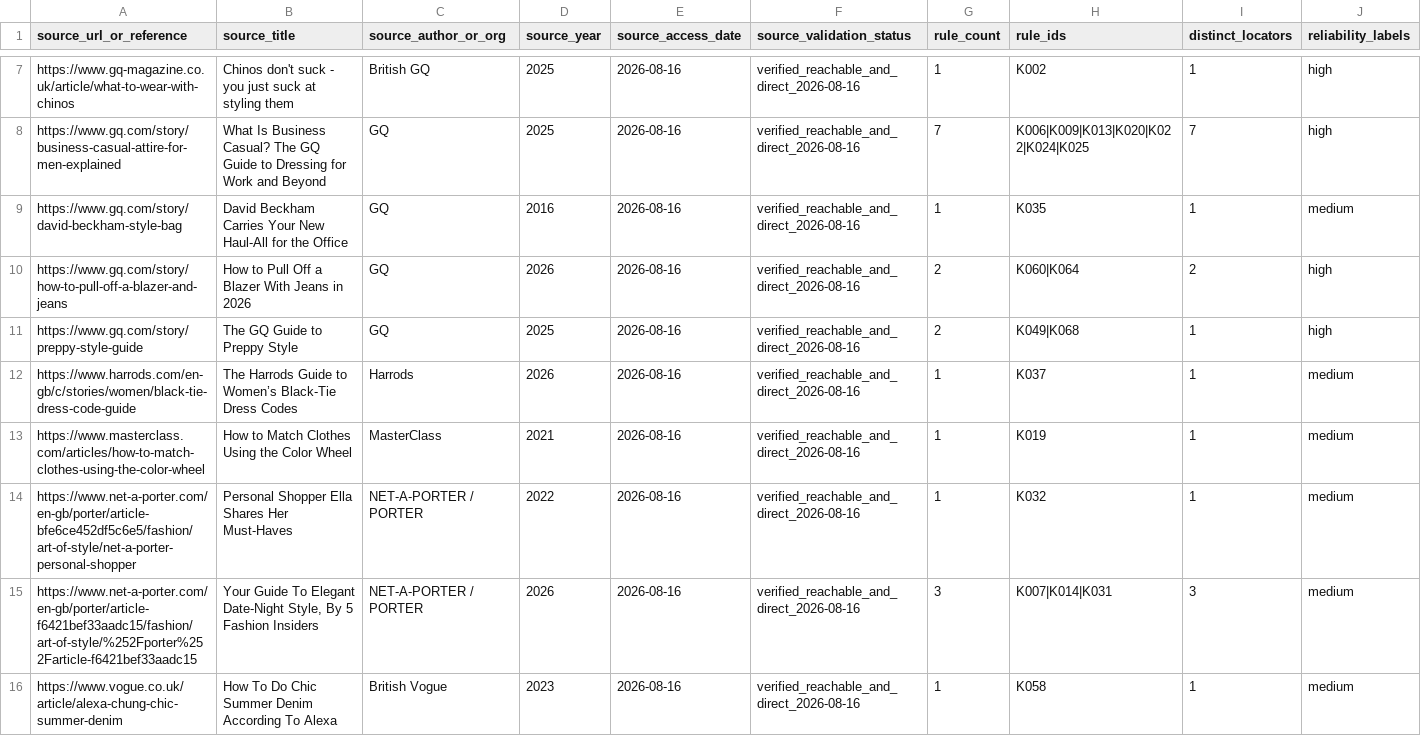
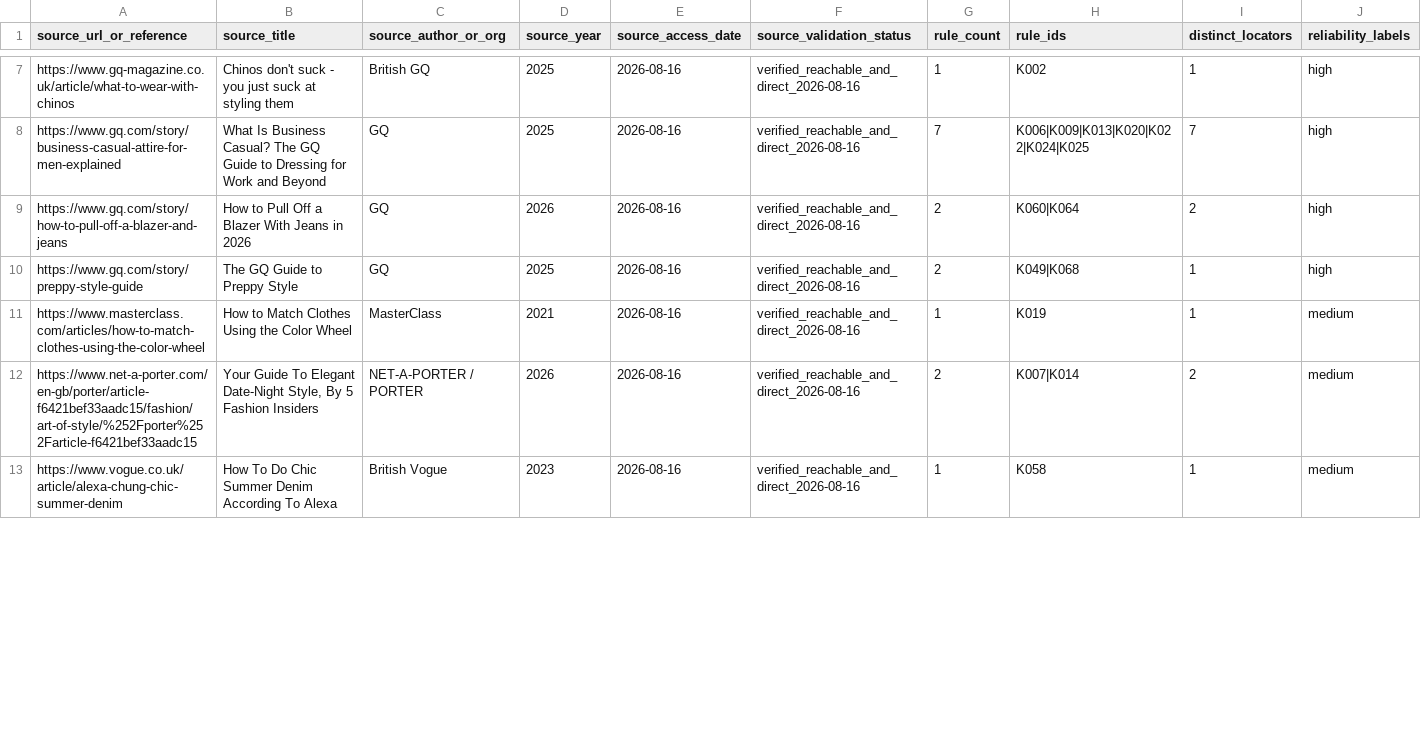
Before and after one commit to farzadismyid/evidence_fashion_recommender, a CSV file: data/kb/kb_source_registry.csv, drawn as a sheet; only a part is shown, gaps mark what is left out; the diff covers the shown part only.

```diff
--- a/data/kb/kb_source_registry.csv
+++ b/data/kb/kb_source_registry.csv
@@ -8,9 +8,6 @@ https://www.gq-magazine.co.uk/article/what-to-wear-with-chinos,Chinos don't suck
 https://www.gq.com/story/business-casual-attire-for-men-explained,What Is Business Casual? The GQ Guide to Dressing for Work and Beyond,GQ,2025,2026-08-16,verified_reachable_and_direct_2026-08-16,7,K006|K009|K013|K020|K022|K024|K025,7,high
-https://www.gq.com/story/david-beckham-style-bag,David Beckham Carries Your New Haul-All for the Office,GQ,2016,2026-08-16,verified_reachable_and_direct_2026-08-16,1,K035,1,medium
 https://www.gq.com/story/how-to-pull-off-a-blazer-and-jeans,How to Pull Off a Blazer With Jeans in 2026,GQ,2026,2026-08-16,verified_reachable_and_direct_2026-08-16,2,K060|K064,2,high
 https://www.gq.com/story/preppy-style-guide,The GQ Guide to Preppy Style,GQ,2025,2026-08-16,verified_reachable_and_direct_2026-08-16,2,K049|K068,1,high
-https://www.harrods.com/en-gb/c/stories/women/black-tie-dress-code-guide,The Harrods Guide to Women’s Black-Tie Dress Codes,Harrods,2026,2026-08-16,verified_reachable_and_direct_2026-08-16,1,K037,1,medium
 https://www.masterclass.com/articles/how-to-match-clothes-using-the-color-wheel,How to Match Clothes Using the Color Wheel,MasterClass,2021,2026-08-16,verified_reachable_and_direct_2026-08-16,1,K019,1,medium
-https://www.net-a-porter.com/en-gb/porter/article-bfe6ce452df5c6e5/fashion/art-of-style/net-a-porter-personal-shopper,Personal Shopper Ella Shares Her Must-Haves,NET-A-PORTER / PORTER,2022,2026-08-16,verified_reachable_and_direct_2026-08-16,1,K032,1,medium
-https://www.net-a-porter.com/en-gb/porter/article-f6421bef33aadc15/fashion/art-of-style/%252Fporter%252Farticle-f6421bef33aadc15,"Your Guide To Elegant Date-Night Style, By 5 Fashion Insiders",NET-A-PORTER / PORTER,2026,2026-08-16,verified_reachable_and_direct_2026-08-16,3,K007|K014|K031,3,medium
+https://www.net-a-porter.com/en-gb/porter/article-f6421bef33aadc15/fashion/art-of-style/%252Fporter%252Farticle-f6421bef33aadc15,"Your Guide To Elegant Date-Night Style, By 5 Fashion Insiders",NET-A-PORTER / PORTER,2026,2026-08-16,verified_reachable_and_direct_2026-08-16,2,K007|K014,2,medium
 https://www.vogue.co.uk/article/alexa-chung-chic-summer-denim,How To Do Chic Summer Denim According To Alexa,British Vogue,2023,2026-08-16,verified_reachable_and_direct_2026-08-16,1,K058,1,medium
```
Also changed, not shown: 10 added rows and 20 edited cells elsewhere in this file, data/kb/kb_rule_similarity_audit.csv, 4 other files.
